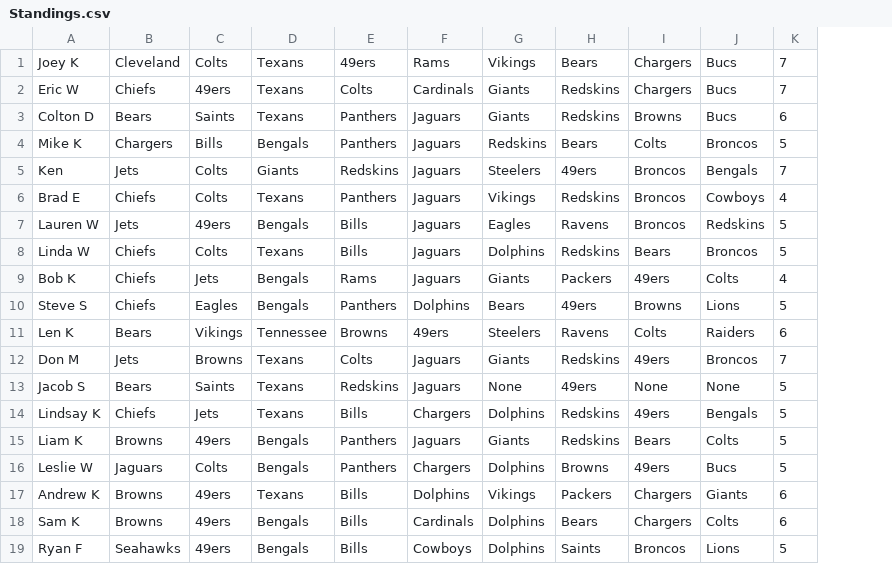
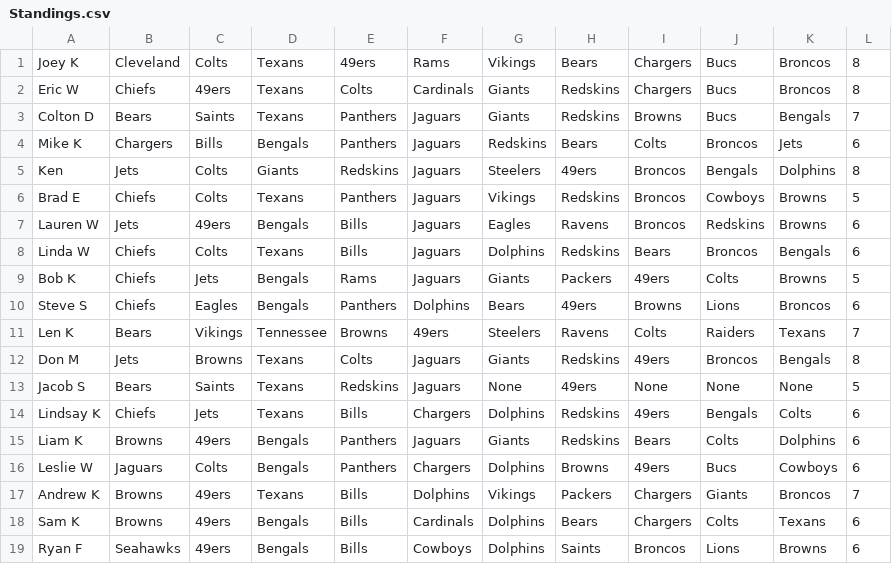
Before and after one commit to Sweetness23/Pickem, a CSV file: src/main/resources/Standings.csv, drawn as a sheet; addresses are those after the commit; the diff names each change by its address in the sheet, - before the commit and + after, or states it on an @@ line.

Commit message:
Week 11

```diff
--- a/src/main/resources/Standings.csv
+++ b/src/main/resources/Standings.csv
+column K, rows 1-19: Broncos | Broncos | Bengals | Jets | Dolphins | Browns | Browns | Bengals | Browns | Broncos | Texans | Bengals | None | Colts | Dolphins | Cowboys | Broncos | Texans | Browns
-L1:L2: 7
+L1:L2: 8
-L3: 6
+L3: 7
-L4: 5
+L4: 6
-L5: 7
+L5: 8
-L6: 4
+L6: 5
-L7:L8: 5
+L7:L8: 6
-L9: 4
+L9: 5
-L10: 5
+L10: 6
-L11: 6
+L11: 7
-L12: 7
+L12: 8
-L14:L16: 5
+L14:L16: 6
-L17: 6
+L17: 7
-L19: 5
+L19: 6
```
